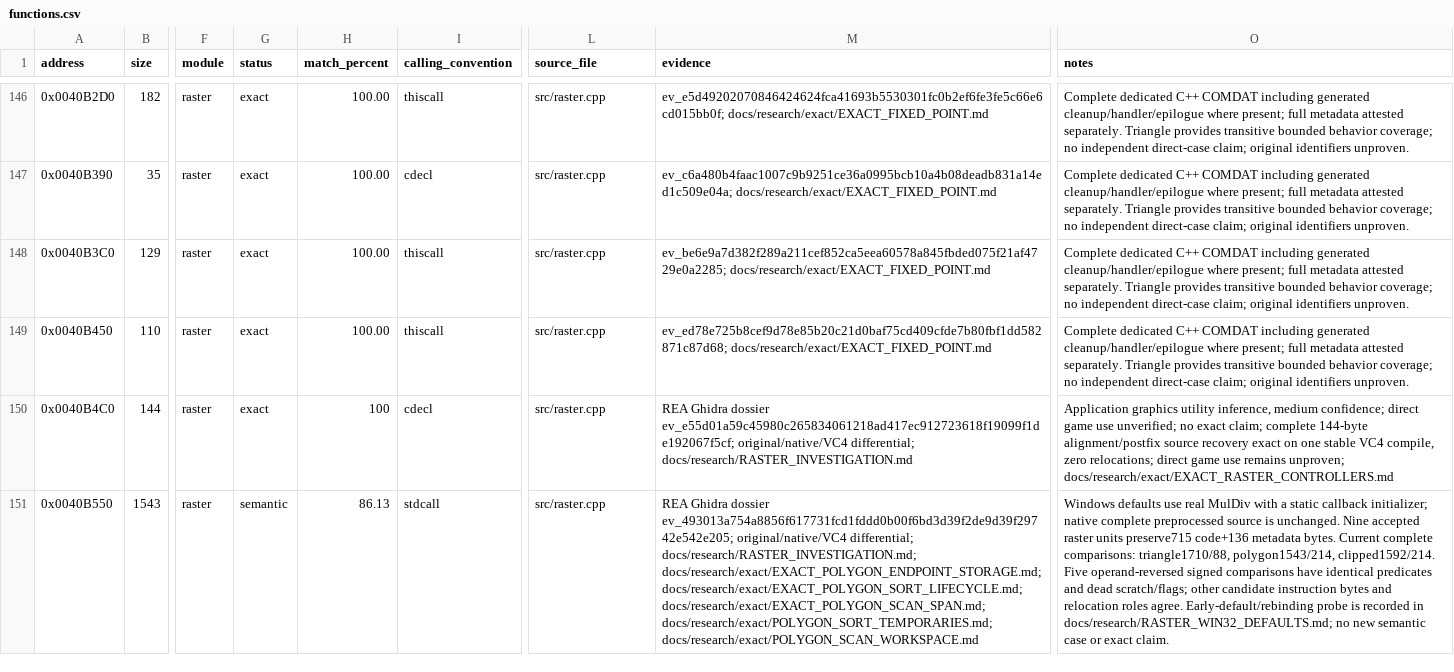
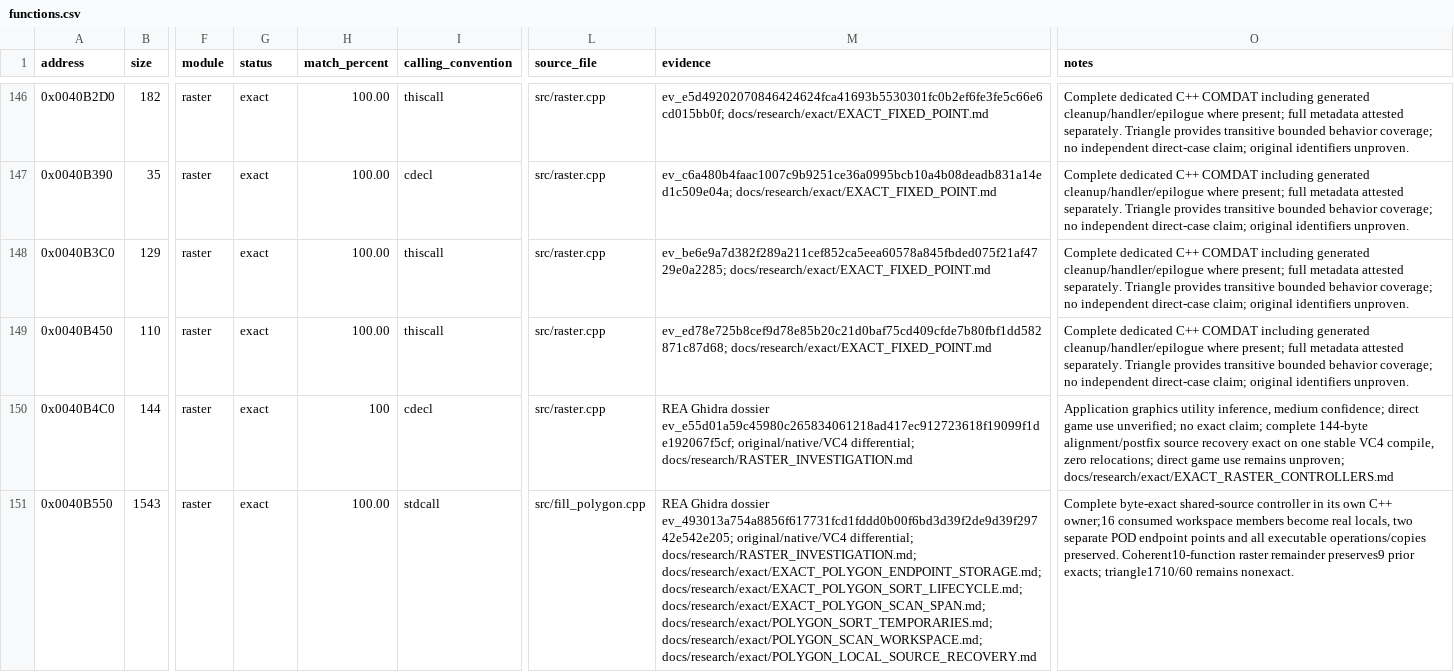
Before and after one commit to N0zoM1z0/dx-ball, a CSV file: config/functions.csv, drawn as a sheet; only a part is shown, gaps mark what is left out; the diff covers the shown part only; the diff names each change by its address in the sheet, - before the commit and + after, or states it on an @@ line.

Commit message:
gpt-6.1-sol: Recover exact polygon controllers through real local declarations
Restore complete 1543-byte and 1592-byte polygon controllers in separate shared C++ owners using consumed scalar/pointer locals and preserved POD point copies. A bounded name/order family restores frame layout, scalar operand order, the scanline product and endpoint comparisons without changing executable operations.

Compare all 12 affected functions with 116 code bindings, 25 metadata bindings and 296 metadata bytes. Preserve nine prior exacts and retain the coherent triangle remainder as a 60-difference candidate. Repair generated metadata-carrier references using the actual COFF bijection. Refresh both build systems, link ownership and claim ledgers: 263/270 authored exacts, 77702/84968 bytes.

Native incremental build preserves 57 companion objects and 60 prior command configurations; 936 selected existing original/native cases pass. Tracking and canonical full-unit comparisons pass. Serial CPU/memory caps remain in force. Verify 107 archive members before retiring 79 obsolete files. No game relink or play claim.

```diff
--- a/config/functions.csv
+++ b/config/functions.csv
-G151 (status): semantic
+G151 (status): exact
-H151 (match_percent): 86.13
+H151 (match_percent): 100.00
-L151 (source_file): src/raster.cpp
+L151 (source_file): src/fill_polygon.cpp
-M151 (evidence): …docs/research/exact/EXACT_POLYGON_SCAN_SPAN.md; docs/research/exact/POLYGON_SORT_TEMPORARIES.md; docs/research/exact/POLYGON_SCAN_WORKSPACE.md
+M151 (evidence): …docs/research/exact/EXACT_POLYGON_SCAN_SPAN.md; docs/research/exact/POLYGON_SORT_TEMPORARIES.md; docs/research/exact/POLYGON_SCAN_WORKSPACE.md; docs/research/exact/POLYGON_LOCAL_SOURCE_RECOVERY.md
-O151 (notes): Windows defaults use real MulDiv with a static callback initializer; native complete preprocessed source is unchanged. Nine accepted raster units preserve715 code+136 metadata bytes. Current complete comparisons: triangle1710/88, polygon1543/214, clipped1592/214. Five operand-reversed signed comparisons have identical predicates and dead scratch/flags; other candidate instruction bytes and relocation roles agree. Early-default/rebinding probe is recorded in docs/research/RASTER_WIN32_DEFAULTS.md; no new semantic case or exact claim.
+O151 (notes): Complete byte-exact shared-source controller in its own C++ owner;16 consumed workspace members become real locals, two separate POD endpoint points and all executable operations/copies preserved. Coherent10-function raster remainder preserves9 prior exacts; triangle1710/60 remains nonexact.
```
Also changed, not shown: 7 edited cells elsewhere in this file, config/compiler-fragments.csv, config/implemented.csv, 18 other files.
